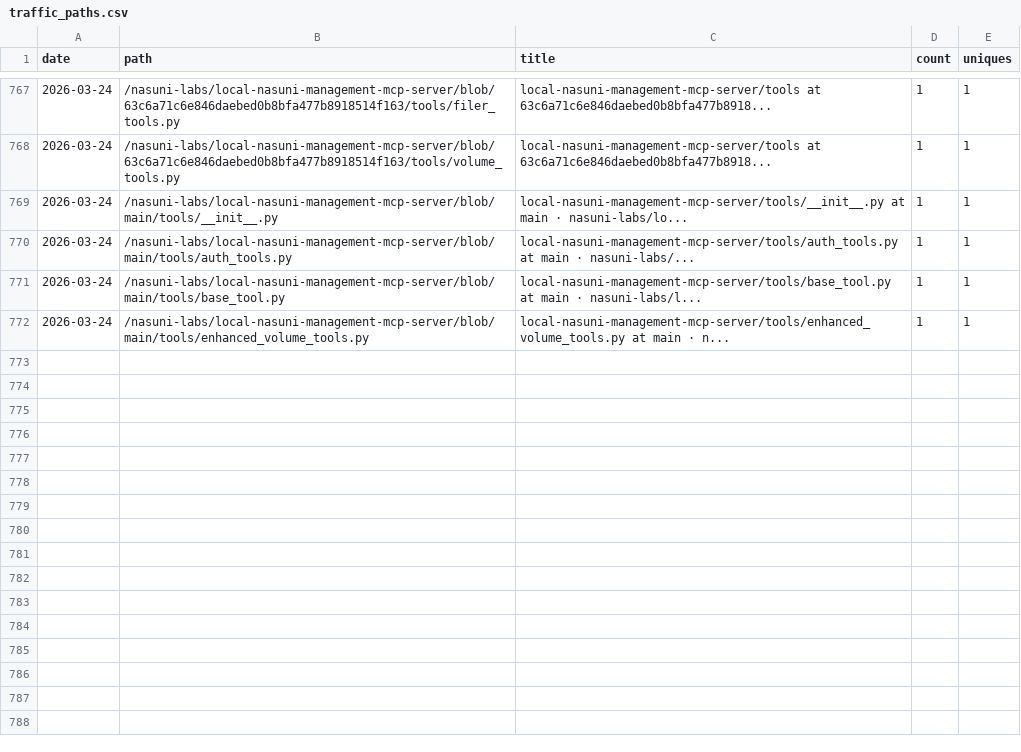
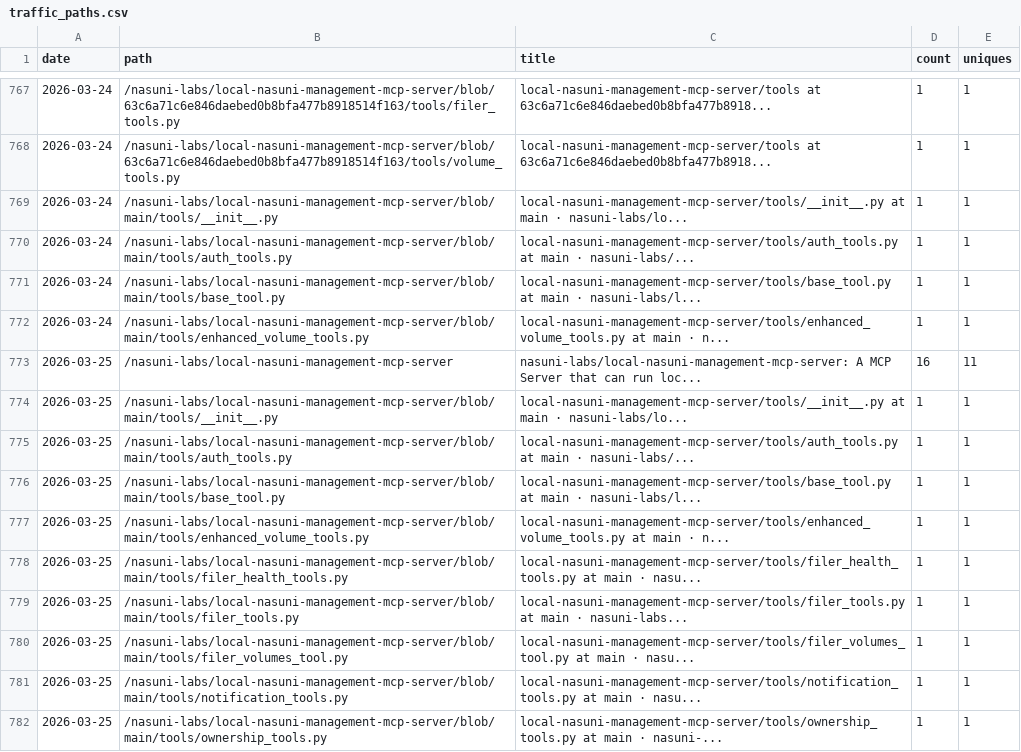
Before and after one commit to nasuni-labs/local-nasuni-management-mcp-server, a CSV file: data/traffic_paths.csv, drawn as a sheet; only a part is shown, gaps mark what is left out; the diff names each change by its address in the sheet, - before the commit and + after, or states it on an @@ line.

```diff
--- a/data/traffic_paths.csv
+++ b/data/traffic_paths.csv
+row 773: 2026-03-25 | /nasuni-labs/local-nasuni-management-mcp-server | nasuni-labs/local-nasuni-management-mcp-server: A MCP Server that can run loc... | 16 | 11
+row 774: 2026-03-25 | /nasuni-labs/local-nasuni-management-mcp-server/blob/main/tools/__init__.py | local-nasuni-management-mcp-server/tools/__init__.py at main · nasuni-labs/lo... | 1 | 1
+row 775: 2026-03-25 | /nasuni-labs/local-nasuni-management-mcp-server/blob/main/tools/auth_tools.py | local-nasuni-management-mcp-server/tools/auth_tools.py at main · nasuni-labs/... | 1 | 1
+row 776: 2026-03-25 | /nasuni-labs/local-nasuni-management-mcp-server/blob/main/tools/base_tool.py | local-nasuni-management-mcp-server/tools/base_tool.py at main · nasuni-labs/l... | 1 | 1
+row 777: 2026-03-25 | /nasuni-labs/local-nasuni-management-mcp-server/blob/main/tools/enhanced_volume_tools.py | local-nasuni-management-mcp-server/tools/enhanced_volume_tools.py at main · n... | 1 | 1
+row 778: 2026-03-25 | /nasuni-labs/local-nasuni-management-mcp-server/blob/main/tools/filer_health_tools.py | local-nasuni-management-mcp-server/tools/filer_health_tools.py at main · nasu... | 1 | 1
+row 779: 2026-03-25 | /nasuni-labs/local-nasuni-management-mcp-server/blob/main/tools/filer_tools.py | local-nasuni-management-mcp-server/tools/filer_tools.py at main · nasuni-labs... | 1 | 1
+row 780: 2026-03-25 | /nasuni-labs/local-nasuni-management-mcp-server/blob/main/tools/filer_volumes_tool.py | local-nasuni-management-mcp-server/tools/filer_volumes_tool.py at main · nasu... | 1 | 1
+row 781: 2026-03-25 | /nasuni-labs/local-nasuni-management-mcp-server/blob/main/tools/notification_tools.py | local-nasuni-management-mcp-server/tools/notification_tools.py at main · nasu... | 1 | 1
+row 782: 2026-03-25 | /nasuni-labs/local-nasuni-management-mcp-server/blob/main/tools/ownership_tools.py | local-nasuni-management-mcp-server/tools/ownership_tools.py at main · nasuni-... | 1 | 1
```
Also changed, not shown: data/traffic_clones.csv, data/traffic_referrers.csv, 1 other file.
